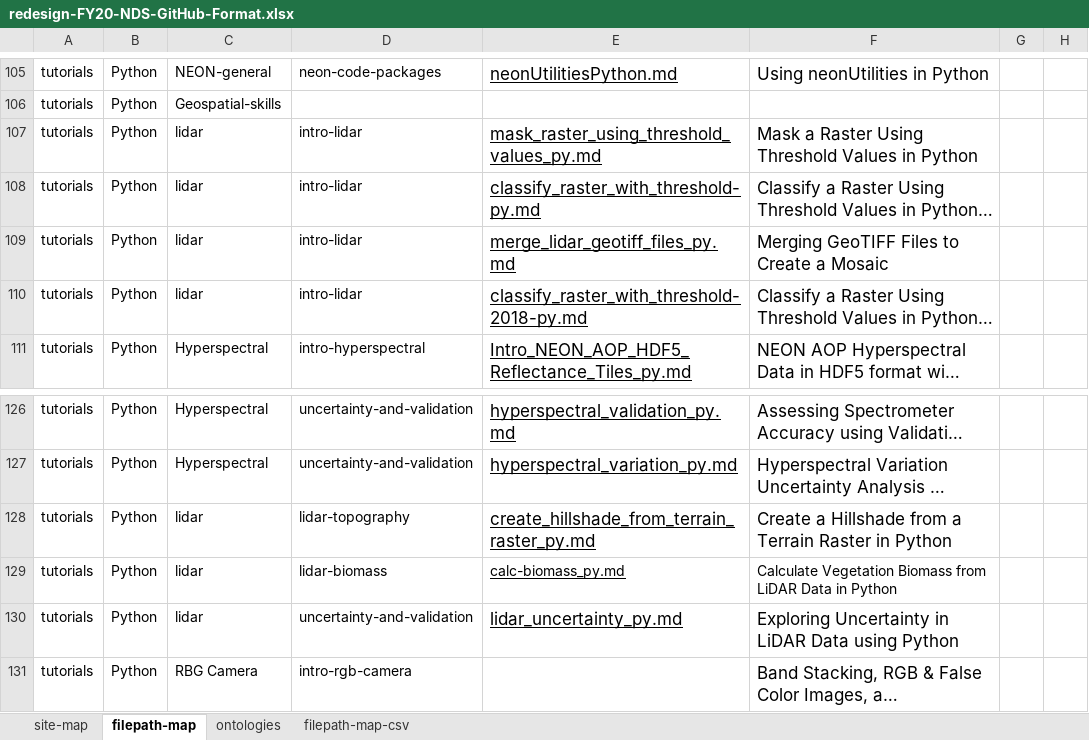
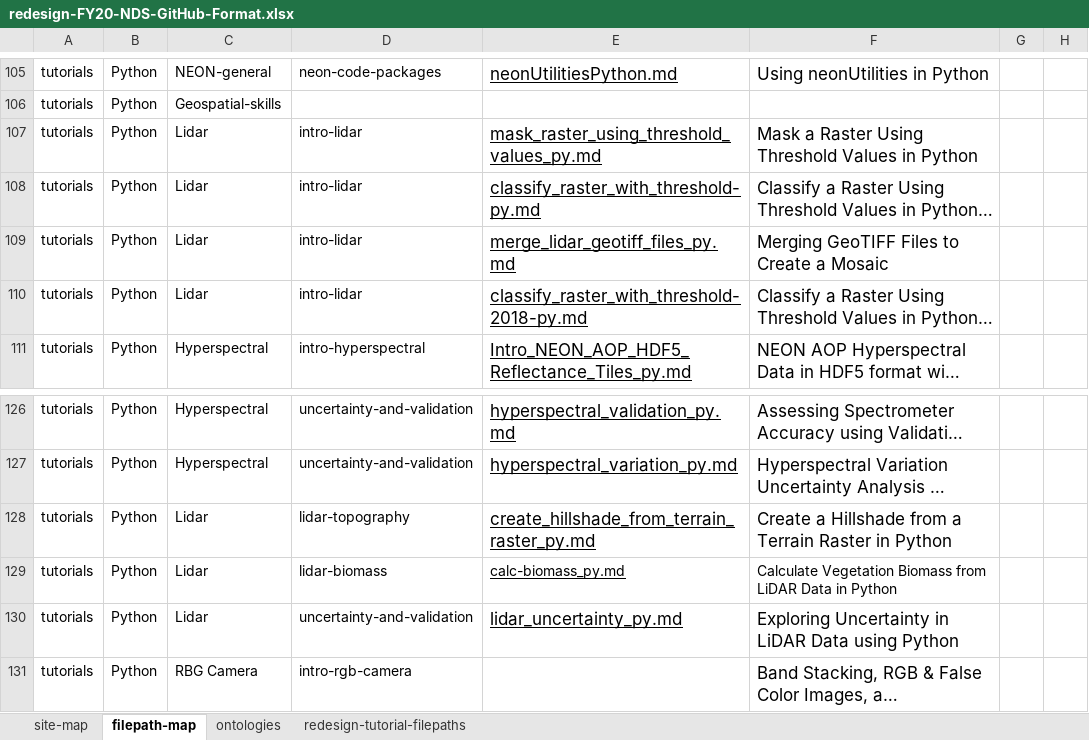
Before and after one commit to NEONScience/NEON-Data-Skills, an Excel workbook: processing_code/Redesign_scripts/redesign-FY20-NDS-GitHub-Format.xlsx, sheet filepath-map, drawn as a sheet; only a part is shown, gaps mark what is left out; long unchanged cells end in …; values as stored, in another font and other column widths than the file's, no borders; the diff names each change by its address in the sheet, - before the commit and + after, or states it on an @@ line.

Commit message:
Minor updates to capitalize 'Lidar' for theme-level in Python tutorials

```diff
--- a/processing_code/Redesign_scripts/redesign-FY20-NDS-GitHub-Format.xlsx (sheet filepath-map)
+++ b/processing_code/Redesign_scripts/redesign-FY20-NDS-GitHub-Format.xlsx (sheet filepath-map)
-sheet tab: filepath-map-csv
+sheet tab: redesign-tutorial-filepaths
-C107:C110: lidar
+C107:C110: Lidar
-C128:C130: lidar
+C128:C130: Lidar
```
Also changed, not shown: sheet redesign-tutorial-filepaths, 2 other files.
